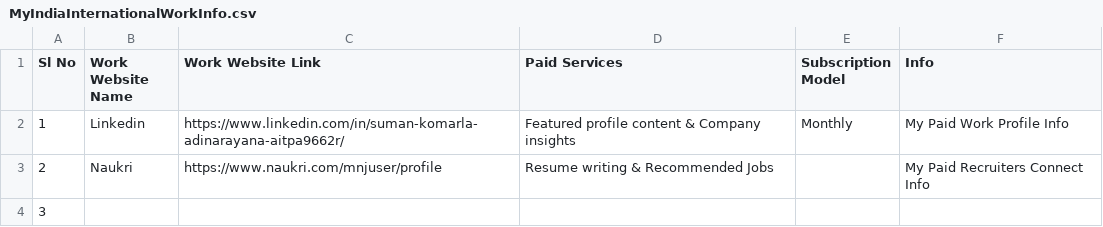
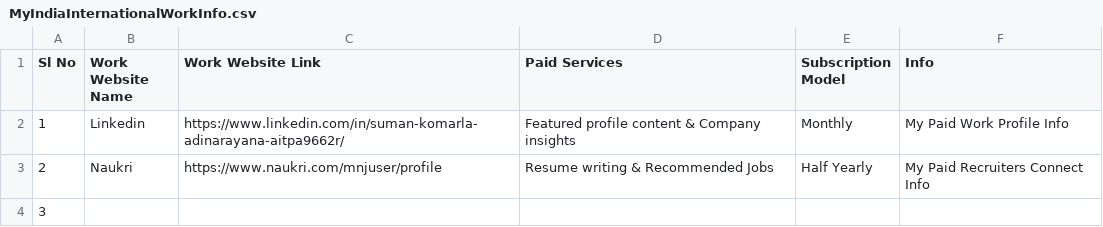
Before and after one commit to suman-komarla-adinarayana-aitpa9662r/suman-komarla-adinarayana-aitpa9662r, a CSV file: MyIndiaInternationalWorkInfo/MyIndiaInternationalWorkInfo.csv, drawn as a sheet.

Commit message:
Update MyIndiaInternationalWorkInfo.csv

```diff
--- a/MyIndiaInternationalWorkInfo/MyIndiaInternationalWorkInfo.csv
+++ b/MyIndiaInternationalWorkInfo/MyIndiaInternationalWorkInfo.csv
@@ -2,3 +2,3 @@ Sl No,Work Website Name, Work Website Link,Paid Services,Subscription Model,Info
 1,Linkedin,https://www.linkedin.com/in/suman-komarla-adinarayana-aitpa9662r/,Featured profile content & Company insights,Monthly,My Paid Work Profile Info,
-2,Naukri,https://www.naukri.com/mnjuser/profile,Resume writing & Recommended Jobs,,My Paid Recruiters Connect Info,
+2,Naukri,https://www.naukri.com/mnjuser/profile,Resume writing & Recommended Jobs,Half Yearly,My Paid Recruiters Connect Info,
 3,,,,,,
```
